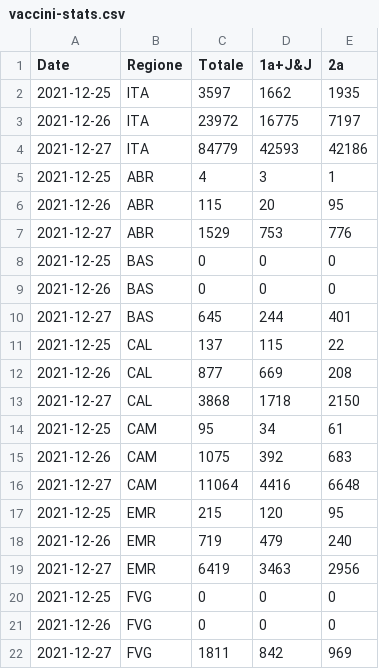
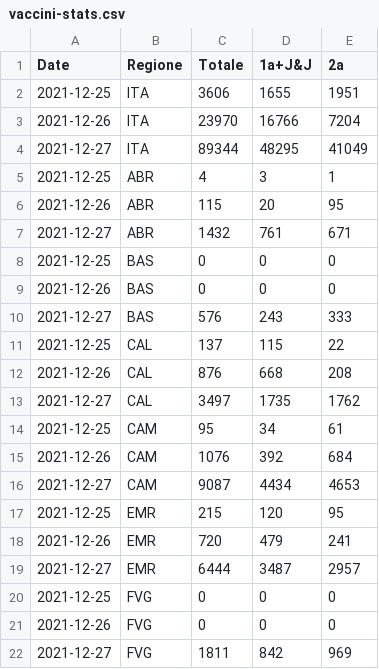
Before and after one commit to tomvitale/covid19-stats, a CSV file: vaccini-stats.csv, drawn as a sheet; only a part is shown; the diff covers the shown part only.

```diff
--- a/vaccini-stats.csv
+++ b/vaccini-stats.csv
@@ -1,20 +1,20 @@
 Date,Regione,Totale,1a+J&J,2a
-2021-12-25,ITA,3597,1662,1935
-2021-12-26,ITA,23972,16775,7197
-2021-12-27,ITA,84779,42593,42186
+2021-12-25,ITA,3606,1655,1951
+2021-12-26,ITA,23970,16766,7204
+2021-12-27,ITA,89344,48295,41049
 2021-12-25,ABR,4,3,1
 2021-12-26,ABR,115,20,95
-2021-12-27,ABR,1529,753,776
+2021-12-27,ABR,1432,761,671
 2021-12-25,BAS,0,0,0
 2021-12-26,BAS,0,0,0
-2021-12-27,BAS,645,244,401
+2021-12-27,BAS,576,243,333
 2021-12-25,CAL,137,115,22
-2021-12-26,CAL,877,669,208
-2021-12-27,CAL,3868,1718,2150
+2021-12-26,CAL,876,668,208
+2021-12-27,CAL,3497,1735,1762
 2021-12-25,CAM,95,34,61
-2021-12-26,CAM,1075,392,683
-2021-12-27,CAM,11064,4416,6648
+2021-12-26,CAM,1076,392,684
+2021-12-27,CAM,9087,4434,4653
 2021-12-25,EMR,215,120,95
-2021-12-26,EMR,719,479,240
-2021-12-27,EMR,6419,3463,2956
+2021-12-26,EMR,720,479,241
+2021-12-27,EMR,6444,3487,2957
 2021-12-25,FVG,0,0,0
```
Also changed, not shown: 65 edited cells elsewhere in this file, vaccini-data.csv.
